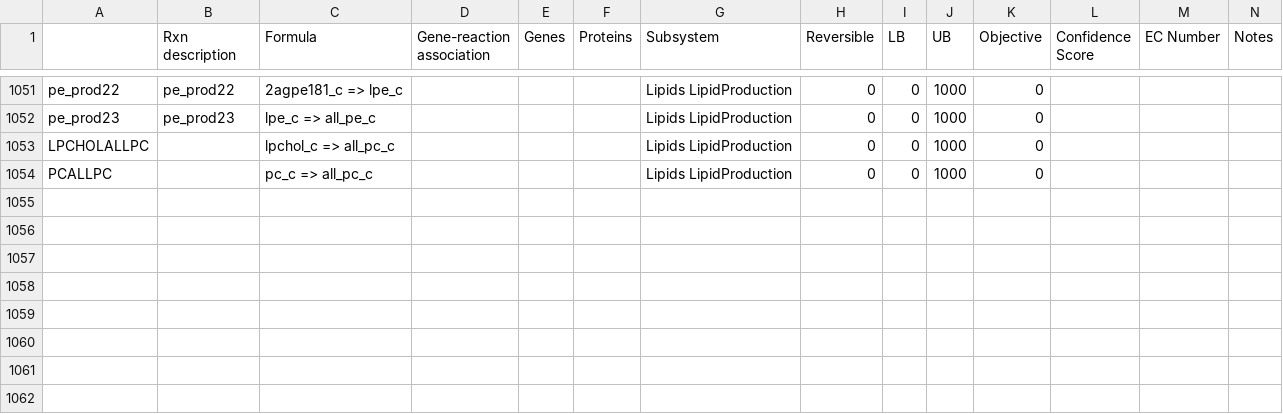
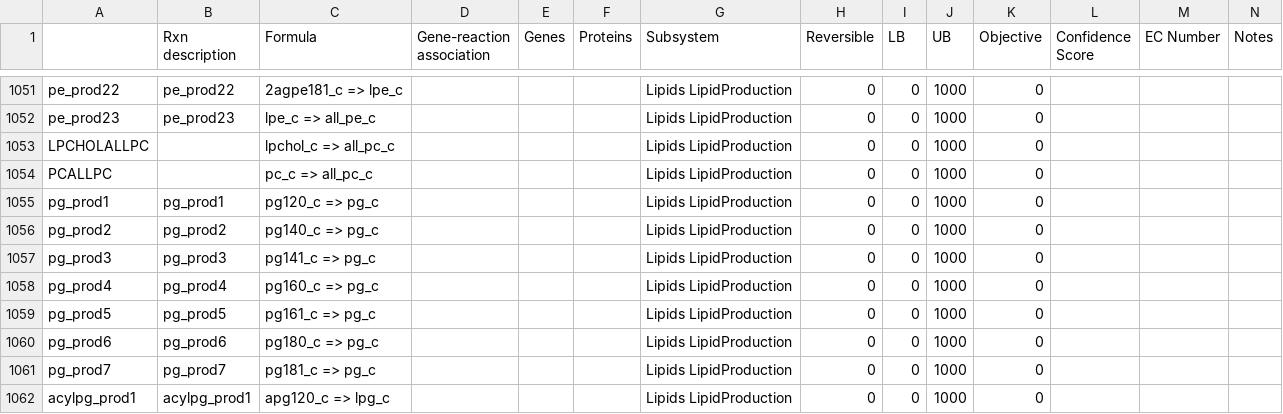
Before and after one commit to gulermalaria/iPfal17_curation, a CSV file: data/edits_additions_or_modifications_final.csv, drawn as a sheet; only a part is shown, gaps mark what is left out; rows hold the shown columns only; the diff covers the shown part only; the diff names each change by its address in the sheet, - before the commit and + after, or states it on an @@ line.

```diff
--- a/data/edits_additions_or_modifications_final.csv
+++ b/data/edits_additions_or_modifications_final.csv
+row 1055: pg_prod1 | pg_prod1 | pg120_c => pg_c |  |  |  | Lipids LipidProduction | 0 | 0 | 1000 | 0
+row 1056: pg_prod2 | pg_prod2 | pg140_c => pg_c |  |  |  | Lipids LipidProduction | 0 | 0 | 1000 | 0
+row 1057: pg_prod3 | pg_prod3 | pg141_c => pg_c |  |  |  | Lipids LipidProduction | 0 | 0 | 1000 | 0
+row 1058: pg_prod4 | pg_prod4 | pg160_c => pg_c |  |  |  | Lipids LipidProduction | 0 | 0 | 1000 | 0
+row 1059: pg_prod5 | pg_prod5 | pg161_c => pg_c |  |  |  | Lipids LipidProduction | 0 | 0 | 1000 | 0
+row 1060: pg_prod6 | pg_prod6 | pg180_c => pg_c |  |  |  | Lipids LipidProduction | 0 | 0 | 1000 | 0
+row 1061: pg_prod7 | pg_prod7 | pg181_c => pg_c |  |  |  | Lipids LipidProduction | 0 | 0 | 1000 | 0
+row 1062: acylpg_prod1 | acylpg_prod1 | apg120_c => lpg_c |  |  |  | Lipids LipidProduction | 0 | 0 | 1000 | 0
```
Also changed, not shown: 8 added rows and 2 edited cells elsewhere in this file, data/reaction_delete_edits_final.csv.
